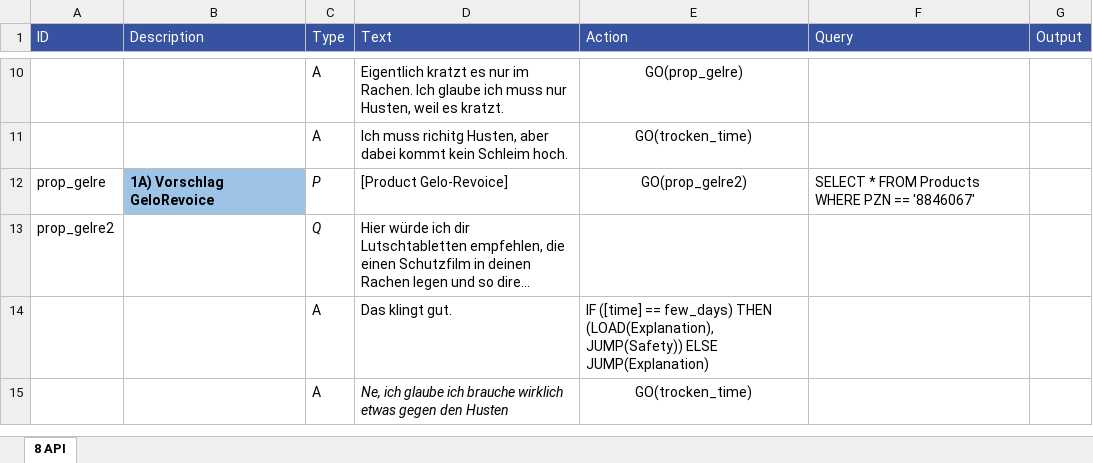
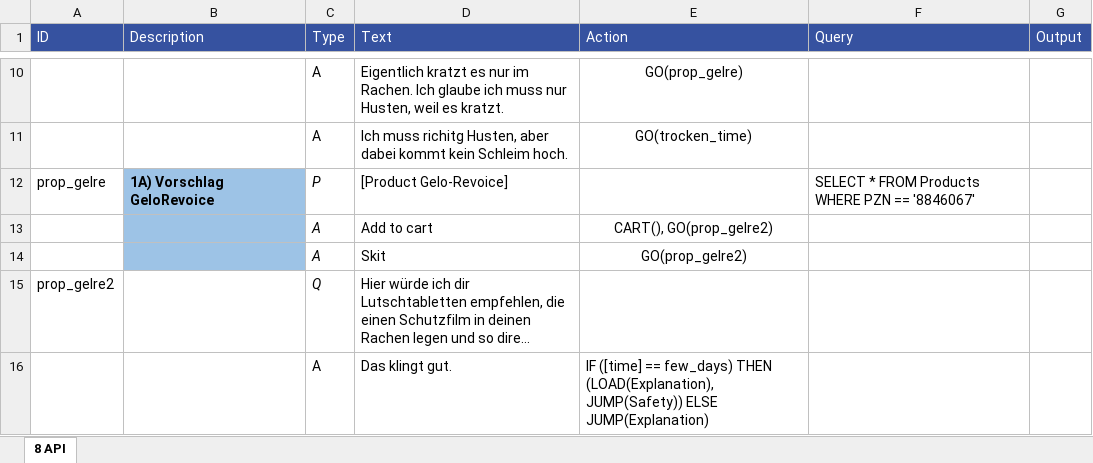
Before and after one commit to mpraski/dein-apotheker-scenarios, an Excel workbook: scenarios/cough/processes/API.xlsx, sheet 8 API, drawn as a sheet; only a part is shown, gaps mark what is left out; the shorter side is filled out with more unchanged rows; long unchanged cells end in …; values as stored, in another font and other column widths than the file's, no borders; the diff names each change by its address in the sheet, - before the commit and + after, or states it on an @@ line.

```diff
--- a/scenarios/cough/processes/API.xlsx (sheet 8 API)
+++ b/scenarios/cough/processes/API.xlsx (sheet 8 API)
-E12 (Action): GO(prop_gelre2)
+E12 (Action): (empty)
+row 13:  |  | A | Add to cart | CART(), GO(prop_gelre2)
+row 14:  |  | A | Skit | GO(prop_gelre2)
```
Also changed, not shown: databases/APIFeedback.xlsx, scenarios/cough/processes/PrevMed.xlsx, 2 other files.
